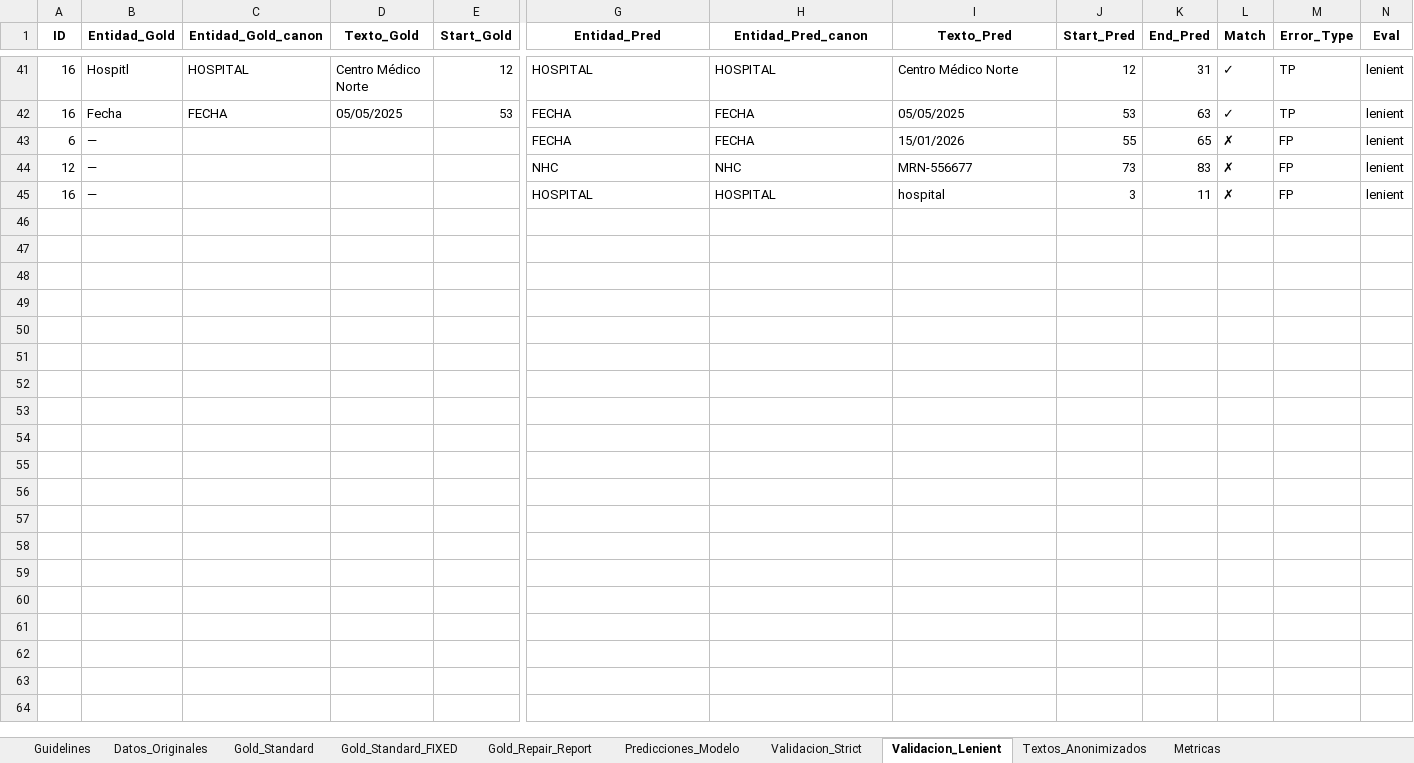
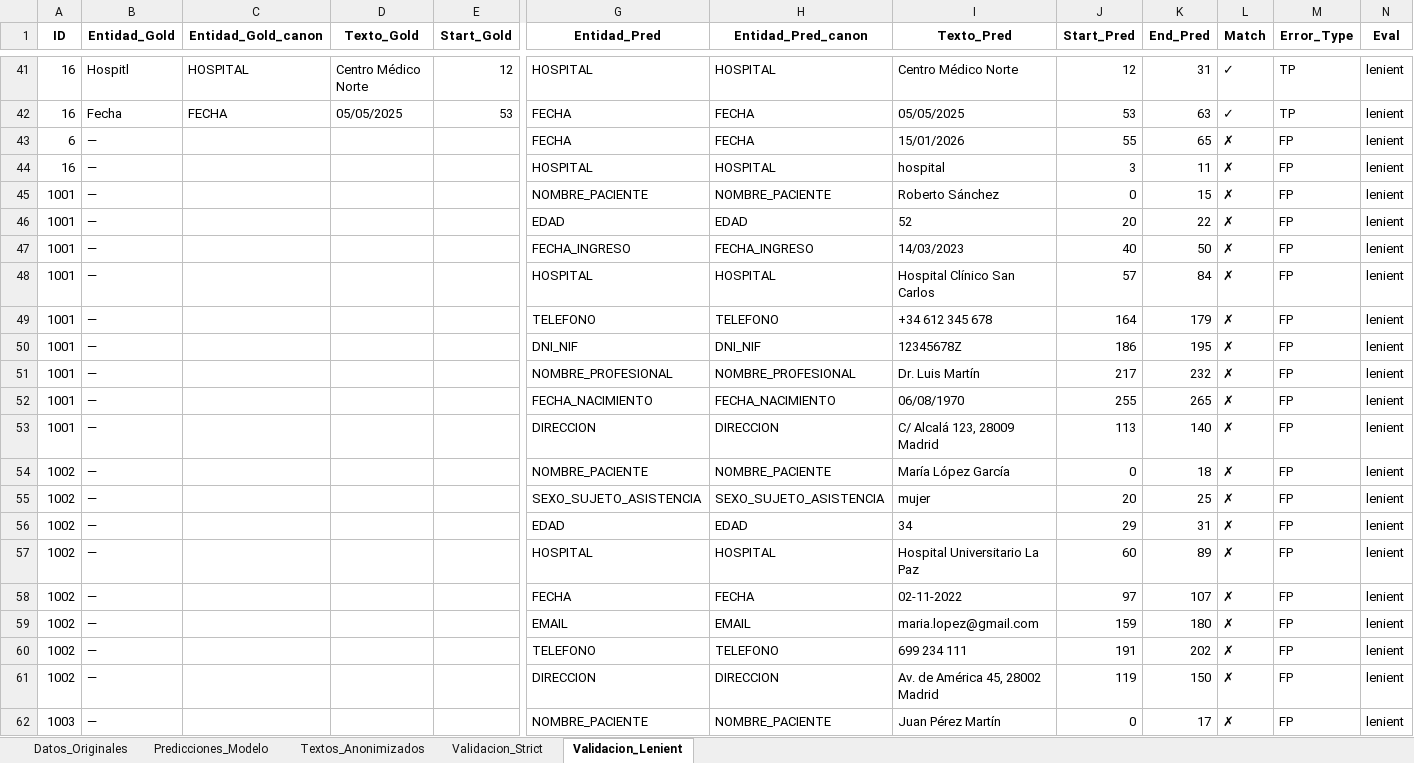
Before and after one commit to carlospuigserver/AnonimizacionV2, an Excel workbook: Resultados_Anonimizador_Hibrido_v3.xlsx, sheet Validacion_Lenient, drawn as a sheet; only a part is shown, gaps mark what is left out; values as stored, in another font and other column widths than the file's, no borders; removed rows and columns are numbered as before the commit, all else as after; rows hold the shown columns only; the diff covers the shown part only; the diff names each change by its address in the sheet, - before the commit and + after, or states it on an @@ line.

```diff
--- a/Resultados_Anonimizador_Hibrido_v3.xlsx (sheet Validacion_Lenient)
+++ b/Resultados_Anonimizador_Hibrido_v3.xlsx (sheet Validacion_Lenient)
-sheet tab: Guidelines
-sheet tab: Gold_Standard
-sheet tab: Gold_Standard_FIXED
-sheet tab: Gold_Repair_Report
-sheet tab: Metricas
@@ sheet tab order changed: Datos_Originales | Predicciones_Modelo | Textos_Anonimizados | Validacion_Strict | Validacion_Lenient @@
-row 44: 12 | — |  |  |  | NHC | NHC | MRN-556677 | 73 | 83 | ✗ | FP | lenient
+row 45: 1001 | — |  |  |  | NOMBRE_PACIENTE | NOMBRE_PACIENTE | Roberto Sánchez | 0 | 15 | ✗ | FP | lenient
+row 46: 1001 | — |  |  |  | EDAD | EDAD | 52 | 20 | 22 | ✗ | FP | lenient
+row 47: 1001 | — |  |  |  | FECHA_INGRESO | FECHA_INGRESO | 14/03/2023 | 40 | 50 | ✗ | FP | lenient
+row 48: 1001 | — |  |  |  | HOSPITAL | HOSPITAL | Hospital Clínico San Carlos | 57 | 84 | ✗ | FP | lenient
+row 49: 1001 | — |  |  |  | TELEFONO | TELEFONO | +34 612 345 678 | 164 | 179 | ✗ | FP | lenient
+row 50: 1001 | — |  |  |  | DNI_NIF | DNI_NIF | 12345678Z | 186 | 195 | ✗ | FP | lenient
+row 51: 1001 | — |  |  |  | NOMBRE_PROFESIONAL | NOMBRE_PROFESIONAL | Dr. Luis Martín | 217 | 232 | ✗ | FP | lenient
+row 52: 1001 | — |  |  |  | FECHA_NACIMIENTO | FECHA_NACIMIENTO | 06/08/1970 | 255 | 265 | ✗ | FP | lenient
+row 53: 1001 | — |  |  |  | DIRECCION | DIRECCION | C/ Alcalá 123, 28009 Madrid | 113 | 140 | ✗ | FP | lenient
+row 54: 1002 | — |  |  |  | NOMBRE_PACIENTE | NOMBRE_PACIENTE | María López García | 0 | 18 | ✗ | FP | lenient
+row 55: 1002 | — |  |  |  | SEXO_SUJETO_ASISTENCIA | SEXO_SUJETO_ASISTENCIA | mujer | 20 | 25 | ✗ | FP | lenient
+row 56: 1002 | — |  |  |  | EDAD | EDAD | 34 | 29 | 31 | ✗ | FP | lenient
+row 57: 1002 | — |  |  |  | HOSPITAL | HOSPITAL | Hospital Universitario La Paz | 60 | 89 | ✗ | FP | lenient
+row 58: 1002 | — |  |  |  | FECHA | FECHA | 02-11-2022 | 97 | 107 | ✗ | FP | lenient
+row 59: 1002 | — |  |  |  | EMAIL | EMAIL | maria.lopez@gmail.com | 159 | 180 | ✗ | FP | lenient
+row 60: 1002 | — |  |  |  | TELEFONO | TELEFONO | 699 234 111 | 191 | 202 | ✗ | FP | lenient
+row 61: 1002 | — |  |  |  | DIRECCION | DIRECCION | Av. de América 45, 28002 Madrid | 119 | 150 | ✗ | FP | lenient
+row 62: 1003 | — |  |  |  | NOMBRE_PACIENTE | NOMBRE_PACIENTE | Juan Pérez Martín | 0 | 17 | ✗ | FP | lenient
```
Also changed, not shown: 74 added rows and 67 edited cells elsewhere in this sheet, sheet Validacion_Strict, sheet Predicciones_Modelo, sheet Textos_Anonimizados, sheet Datos_Originales, 1 other file.
